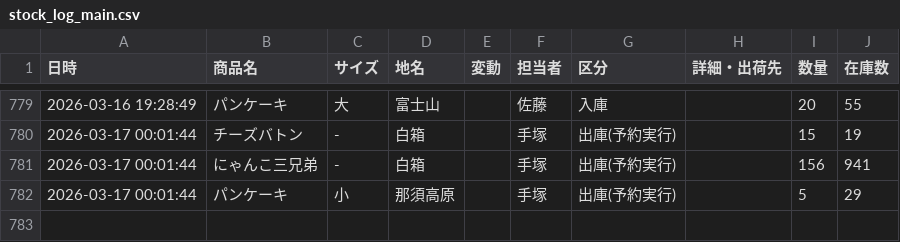
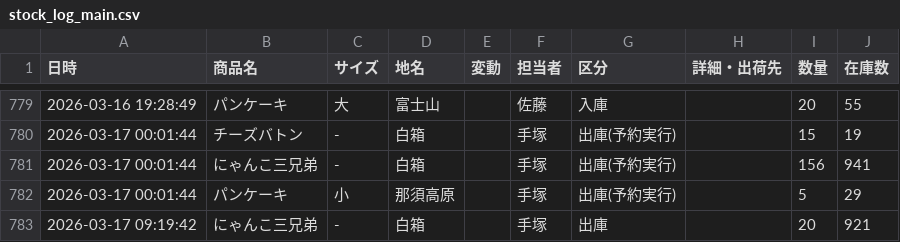
Before and after one commit to iplan381/zaiko-kanri, a CSV file: stock_log_main.csv, drawn as a sheet; only a part is shown, gaps mark what is left out; the diff names each change by its address in the sheet, - before the commit and + after, or states it on an @@ line.

Commit message:
Log Update

```diff
--- a/stock_log_main.csv
+++ b/stock_log_main.csv
+row 783: 2026-03-17 09:19:42 | にゃんこ三兄弟 | - | 白箱 |  | 手塚 | 出庫 |  | 20 | 921
```
